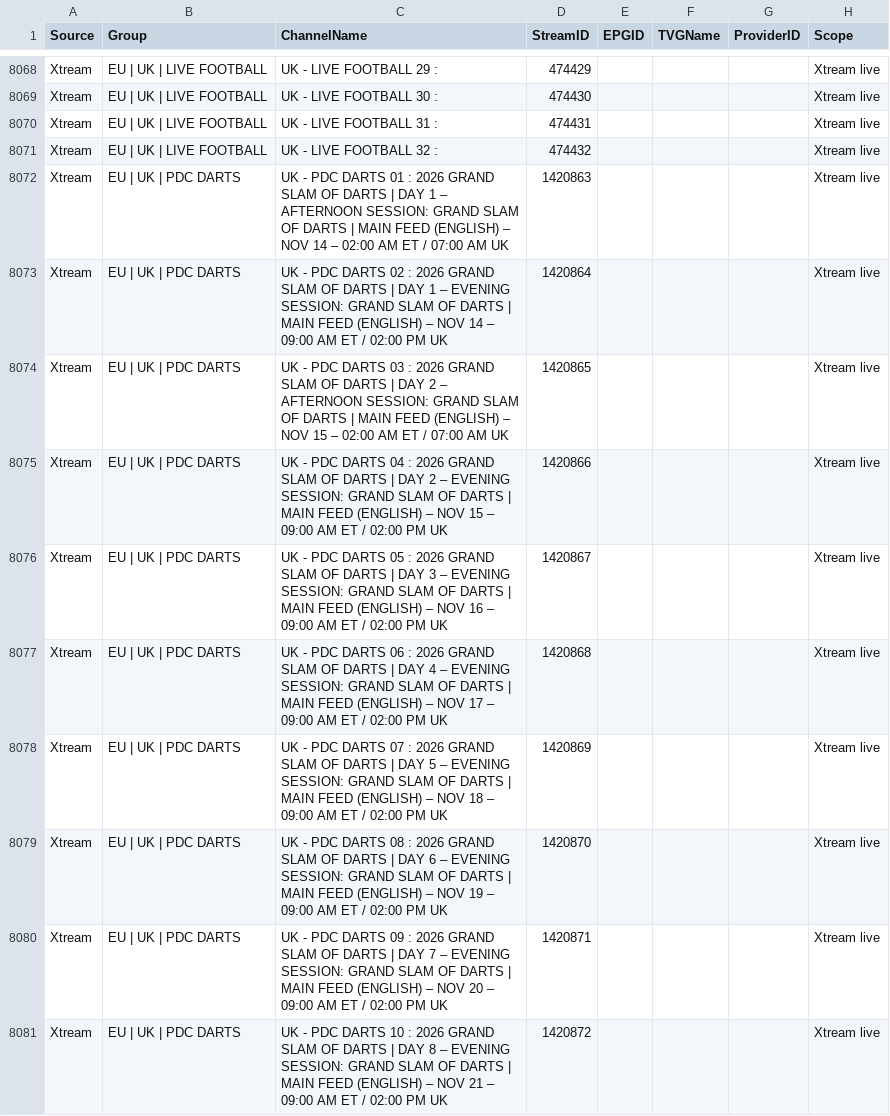
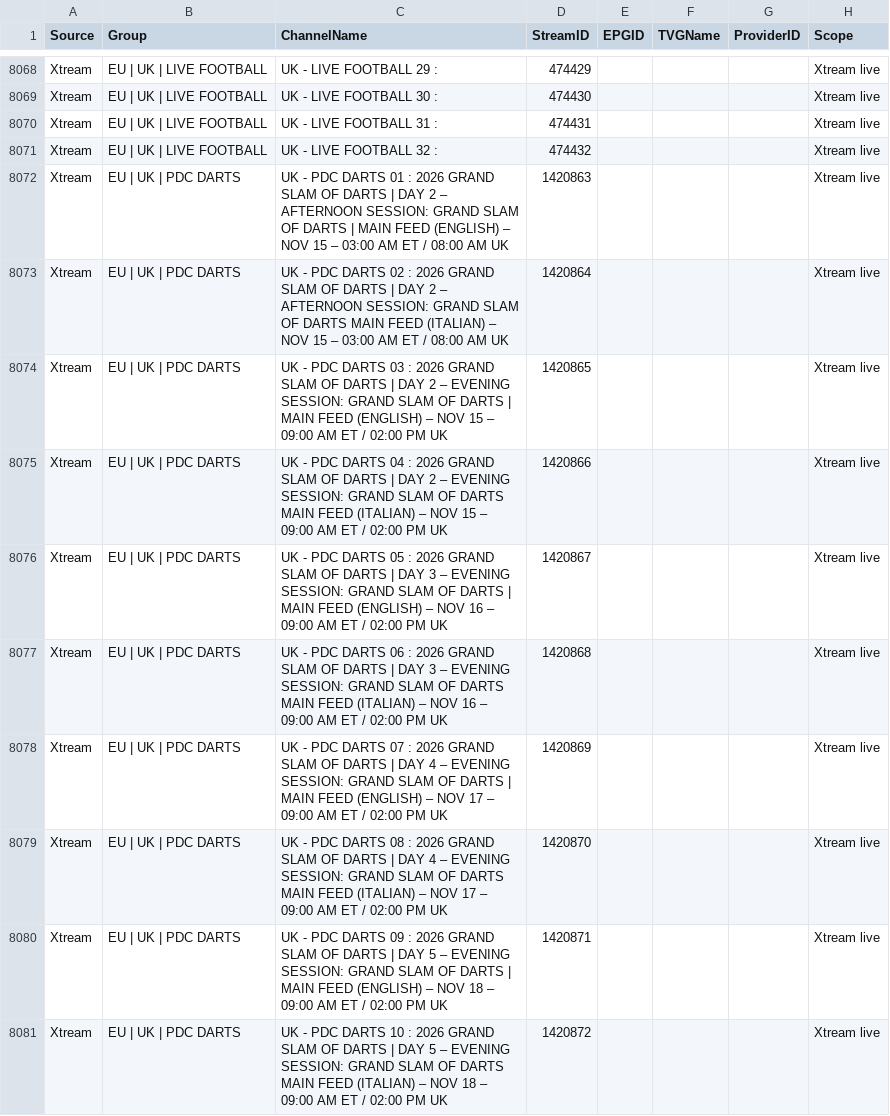
Before and after one commit to 55Corndog1337/My-EPG-v2, a CSV file: channels.csv, drawn as a sheet; only a part is shown, gaps mark what is left out; the diff covers the shown part only.

```diff
--- a/channels.csv
+++ b/channels.csv
@@ -8071,11 +8071,11 @@ Xtream,EU | UK | LIVE FOOTBALL ,UK - LIVE FOOTBALL 31 :,474431,,,,Xtream live
 Xtream,EU | UK | LIVE FOOTBALL ,UK - LIVE FOOTBALL 32 :,474432,,,,Xtream live
-Xtream,EU | UK | PDC DARTS,UK - PDC DARTS 01 : 2026 GRAND SLAM OF DARTS | DAY 1 – AFTERNOON SESSION: GRAND SLAM OF DARTS | MAIN FEED (ENGLISH) – NOV 14 – 02:00 AM ET / 07:00 AM UK,1420863,,,,Xtream live
-Xtream,EU | UK | PDC DARTS,UK - PDC DARTS 02 : 2026 GRAND SLAM OF DARTS | DAY 1 – EVENING SESSION: GRAND SLAM OF DARTS | MAIN FEED (ENGLISH) – NOV 14 – 09:00 AM ET / 02:00 PM UK,1420864,,,,Xtream live
-Xtream,EU | UK | PDC DARTS,UK - PDC DARTS 03 : 2026 GRAND SLAM OF DARTS | DAY 2 – AFTERNOON SESSION: GRAND SLAM OF DARTS | MAIN FEED (ENGLISH) – NOV 15 – 02:00 AM ET / 07:00 AM UK,1420865,,,,Xtream live
-Xtream,EU | UK | PDC DARTS,UK - PDC DARTS 04 : 2026 GRAND SLAM OF DARTS | DAY 2 – EVENING SESSION: GRAND SLAM OF DARTS | MAIN FEED (ENGLISH) – NOV 15 – 09:00 AM ET / 02:00 PM UK,1420866,,,,Xtream live
+Xtream,EU | UK | PDC DARTS,UK - PDC DARTS 01 : 2026 GRAND SLAM OF DARTS | DAY 2 – AFTERNOON SESSION: GRAND SLAM OF DARTS | MAIN FEED (ENGLISH) – NOV 15 – 03:00 AM ET / 08:00 AM UK,1420863,,,,Xtream live
+Xtream,EU | UK | PDC DARTS,UK - PDC DARTS 02 : 2026 GRAND SLAM OF DARTS | DAY 2 – AFTERNOON SESSION: GRAND SLAM OF DARTS MAIN FEED (ITALIAN) – NOV 15 – 03:00 AM ET / 08:00 AM UK,1420864,,,,Xtream live
+Xtream,EU | UK | PDC DARTS,UK - PDC DARTS 03 : 2026 GRAND SLAM OF DARTS | DAY 2 – EVENING SESSION: GRAND SLAM OF DARTS | MAIN FEED (ENGLISH) – NOV 15 – 09:00 AM ET / 02:00 PM UK,1420865,,,,Xtream live
+Xtream,EU | UK | PDC DARTS,UK - PDC DARTS 04 : 2026 GRAND SLAM OF DARTS | DAY 2 – EVENING SESSION: GRAND SLAM OF DARTS MAIN FEED (ITALIAN) – NOV 15 – 09:00 AM ET / 02:00 PM UK,1420866,,,,Xtream live
 Xtream,EU | UK | PDC DARTS,UK - PDC DARTS 05 : 2026 GRAND SLAM OF DARTS | DAY 3 – EVENING SESSION: GRAND SLAM OF DARTS | MAIN FEED (ENGLISH) – NOV 16 – 09:00 AM ET / 02:00 PM UK,1420867,,,,Xtream live
-Xtream,EU | UK | PDC DARTS,UK - PDC DARTS 06 : 2026 GRAND SLAM OF DARTS | DAY 4 – EVENING SESSION: GRAND SLAM OF DARTS | MAIN FEED (ENGLISH) – NOV 17 – 09:00 AM ET / 02:00 PM UK,1420868,,,,Xtream live
-Xtream,EU | UK | PDC DARTS,UK - PDC DARTS 07 : 2026 GRAND SLAM OF DARTS | DAY 5 – EVENING SESSION: GRAND SLAM OF DARTS | MAIN FEED (ENGLISH) – NOV 18 – 09:00 AM ET / 02:00 PM UK,1420869,,,,Xtream live
-Xtream,EU | UK | PDC DARTS,UK - PDC DARTS 08 : 2026 GRAND SLAM OF DARTS | DAY 6 – EVENING SESSION: GRAND SLAM OF DARTS | MAIN FEED (ENGLISH) – NOV 19 – 09:00 AM ET / 02:00 PM UK,1420870,,,,Xtream live
-Xtream,EU | UK | PDC DARTS,UK - PDC DARTS 09 : 2026 GRAND SLAM OF DARTS | DAY 7 – EVENING SESSION: GRAND SLAM OF DARTS | MAIN FEED (ENGLISH) – NOV 20 – 09:00 AM ET / 02:00 PM UK,1420871,,,,Xtream live
-Xtream,EU | UK | PDC DARTS,UK - PDC DARTS 10 : 2026 GRAND SLAM OF DARTS | DAY 8 – EVENING SESSION: GRAND SLAM OF DARTS | MAIN FEED (ENGLISH) – NOV 21 – 09:00 AM ET / 02:00 PM UK,1420872,,,,Xtream live
+Xtream,EU | UK | PDC DARTS,UK - PDC DARTS 06 : 2026 GRAND SLAM OF DARTS | DAY 3 – EVENING SESSION: GRAND SLAM OF DARTS MAIN FEED (ITALIAN) – NOV 16 – 09:00 AM ET / 02:00 PM UK,1420868,,,,Xtream live
+Xtream,EU | UK | PDC DARTS,UK - PDC DARTS 07 : 2026 GRAND SLAM OF DARTS | DAY 4 – EVENING SESSION: GRAND SLAM OF DARTS | MAIN FEED (ENGLISH) – NOV 17 – 09:00 AM ET / 02:00 PM UK,1420869,,,,Xtream live
+Xtream,EU | UK | PDC DARTS,UK - PDC DARTS 08 : 2026 GRAND SLAM OF DARTS | DAY 4 – EVENING SESSION: GRAND SLAM OF DARTS MAIN FEED (ITALIAN) – NOV 17 – 09:00 AM ET / 02:00 PM UK,1420870,,,,Xtream live
+Xtream,EU | UK | PDC DARTS,UK - PDC DARTS 09 : 2026 GRAND SLAM OF DARTS | DAY 5 – EVENING SESSION: GRAND SLAM OF DARTS | MAIN FEED (ENGLISH) – NOV 18 – 09:00 AM ET / 02:00 PM UK,1420871,,,,Xtream live
+Xtream,EU | UK | PDC DARTS,UK - PDC DARTS 10 : 2026 GRAND SLAM OF DARTS | DAY 5 – EVENING SESSION: GRAND SLAM OF DARTS MAIN FEED (ITALIAN) – NOV 18 – 09:00 AM ET / 02:00 PM UK,1420872,,,,Xtream live
```
Also changed, not shown: 11 edited cells elsewhere in this file.
